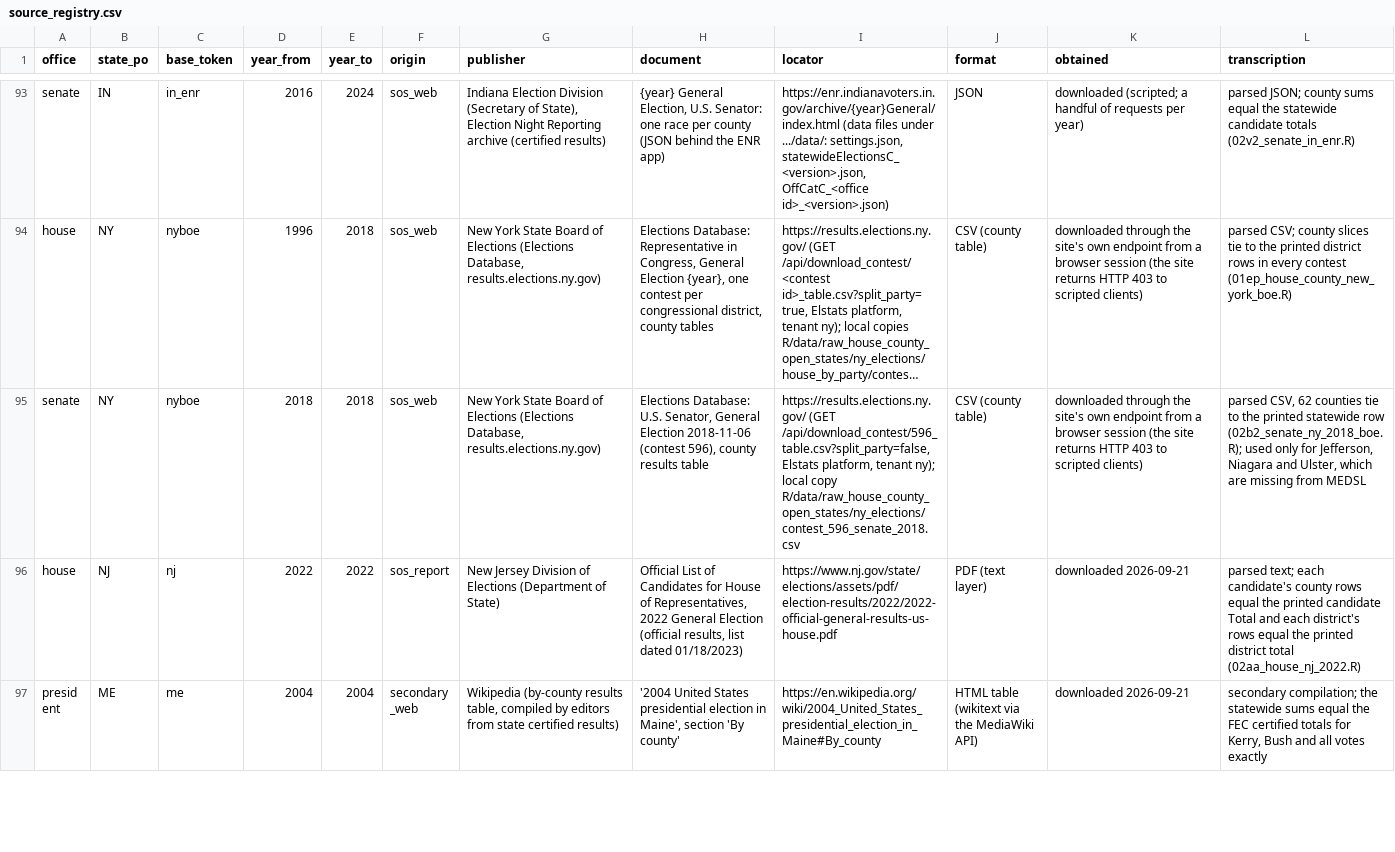
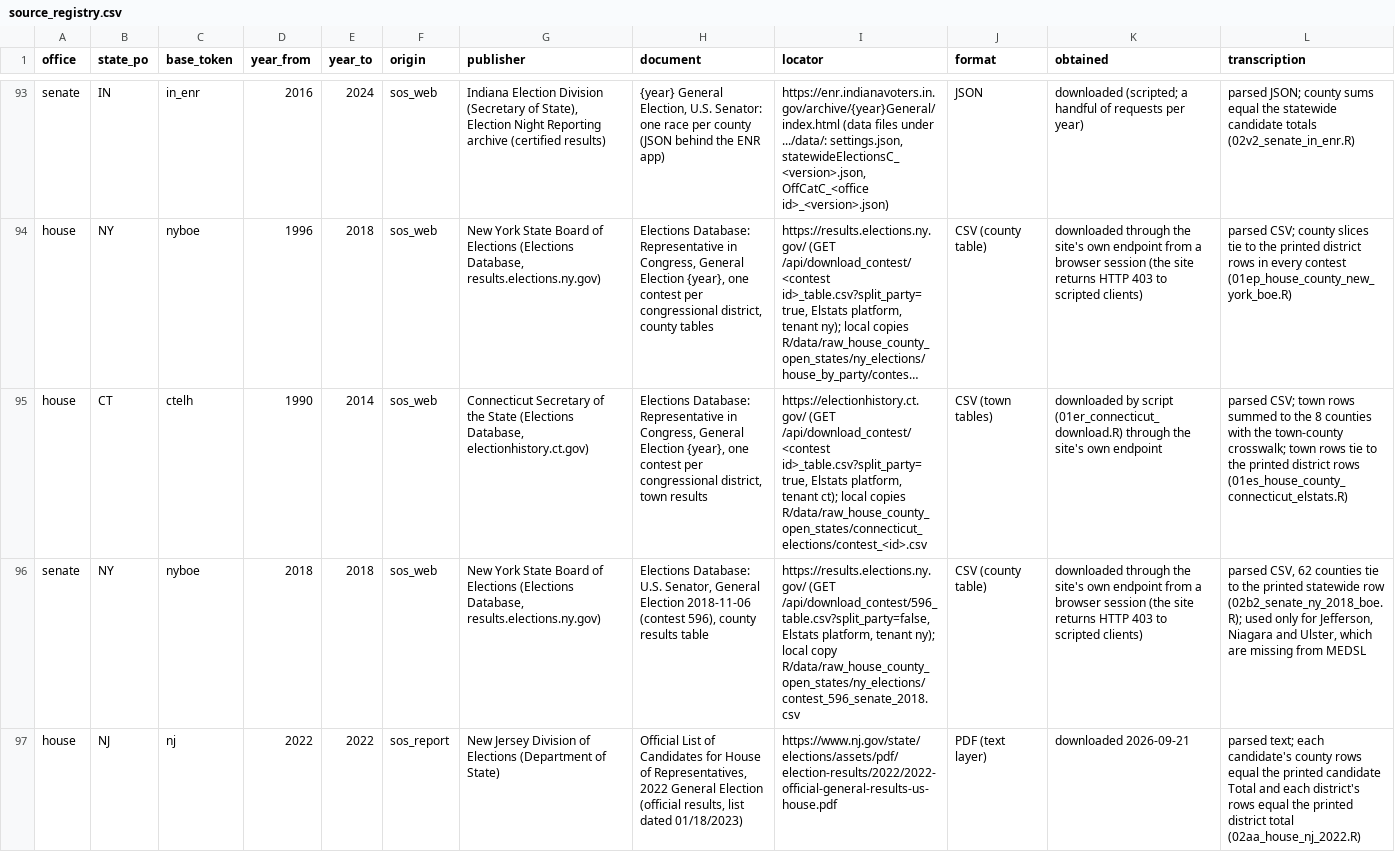
Before and after one commit to pmheideman/us-county-election-results, a CSV file: R/data/source_registry.csv, drawn as a sheet; only a part is shown, gaps mark what is left out; the shorter side is filled out with more unchanged rows; long unchanged cells end in …; rows hold the shown columns only; the diff names each change by its address in the sheet, - before the commit and + after, or states it on an @@ line.

```diff
--- a/R/data/source_registry.csv
+++ b/R/data/source_registry.csv
+row 95: house | CT | ctelh | 1990 | 2014 | sos_web | Connecticut Secretary of the State (Elections Database, electionhistory.ct.gov) | Elections Database: Representative in Congress, General Election {year}, one contest per congressional district, town results | https://electionhistory.ct.gov/ (GET /api/download_contest/<contest id>_table.csv?split_party=true, Elstats platform, tenant ct); local copies R/data/raw_house_county_open_states/connecticut_elections/contest_<id>.csv | CSV (town tables) | downloaded by script (01er_connecticut_download.R) through the site's own endpoint | parsed CSV; town rows summed to the 8 counties with the town-county crosswalk; town rows tie to the printed district rows (01es_house_county_connecticut_elstats.R)
```
Also changed, not shown: R/output/data_corrections_log.csv, R/output/elect_cty_final_provenance_summary.csv, 9 other files.
